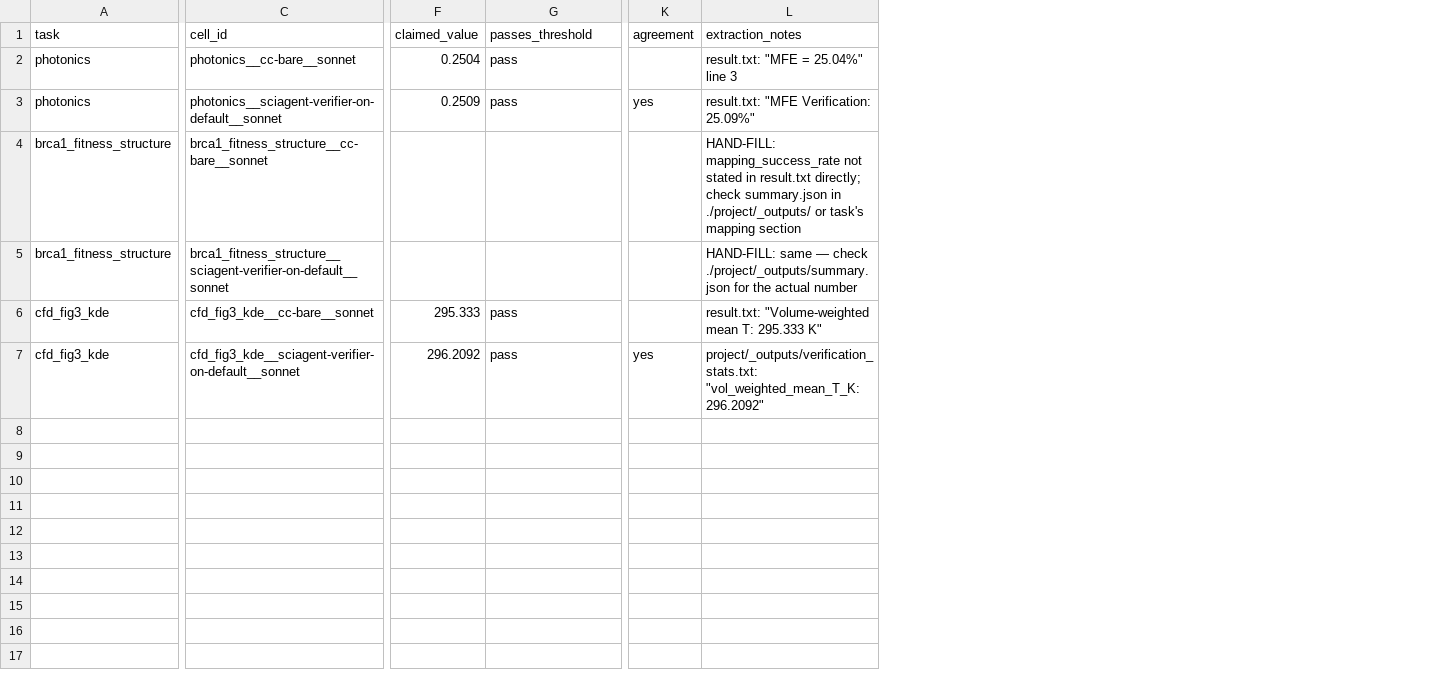
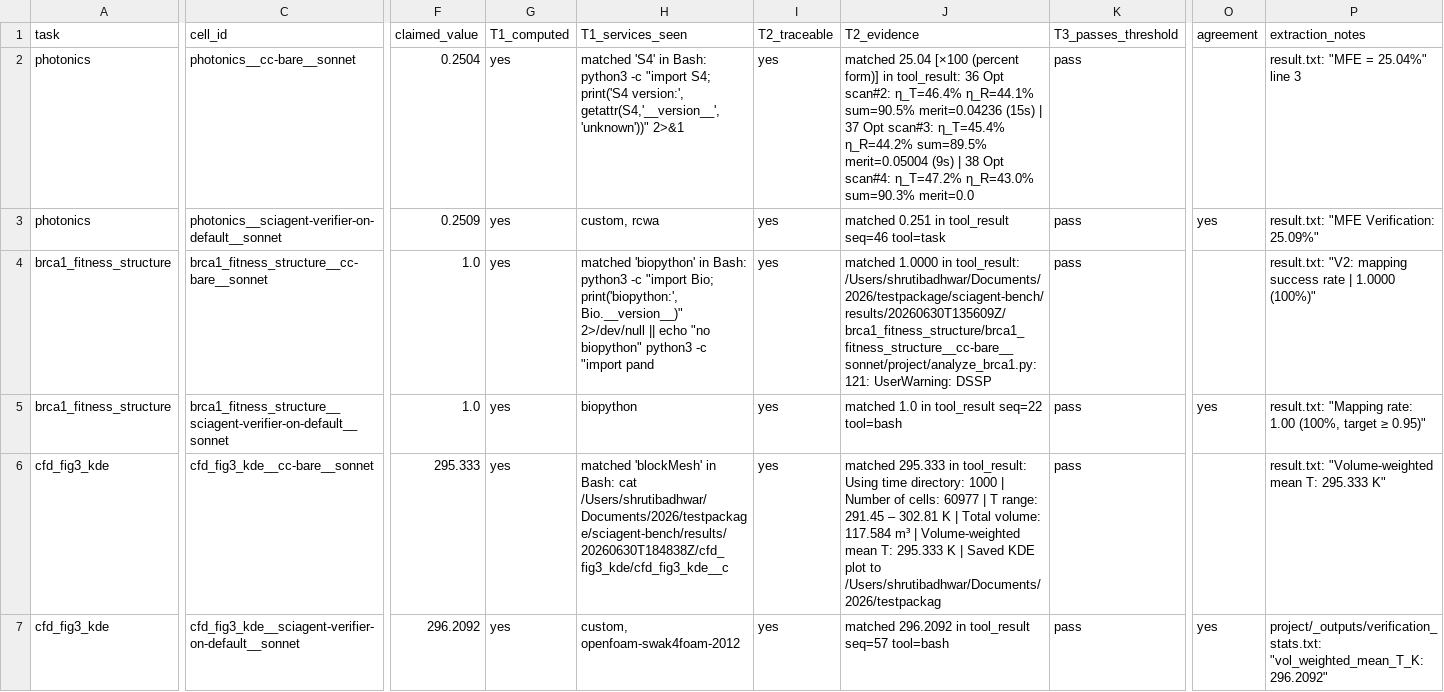
Before and after one commit to sciagent-ai/sciagent-bench, a CSV file: icml_results/verification/verification_comparison.csv, drawn as a sheet; only a part is shown, gaps mark what is left out; addresses are those after the commit; the diff names each change by its address in the sheet, - before the commit and + after, or states it on an @@ line.

```diff
--- a/icml_results/verification/verification_comparison.csv
+++ b/icml_results/verification/verification_comparison.csv
+column G (T1_computed), rows 2-7: all yes
+column H (T1_services_seen), rows 2-7: matched 'S4' in Bash: python3 -c "import S4; print('S4 version:', getattr(S4,'__version__','unknown'))" 2>&1 | custom, rcwa | matched 'biopython' in Bash: python3 -c "import Bio; print('biopython:', Bio.__version__)" 2>/dev/null || echo "no biopython" python3 -c "import pand | biopython | matched 'blockMesh' in Bash: cat /Users/shrutibadhwar/Documents/2026/testpackage/sciagent-bench/results/20260630T184838Z/cfd_fig3_kde/cfd_fig3_kde__c | custom, openfoam-swak4foam-2012
+column I (T2_traceable), rows 2-7: all yes
+column J (T2_evidence), rows 2-7: matched 25.04 [×100 (percent form)] in tool_result: 36 Opt scan#2: η_T=46.4% η_R=44.1% sum=90.5% merit=0.04236 (15s) | 37 Opt scan#3: η_T=45.4% η_R=44.2% sum=89.5% merit=0.05004 (9s) | 38 Opt scan#4: η_T=47.2% η_R=43.0% sum=90.3% merit=0.0 | matched 0.251 in tool_result seq=46 tool=task | matched 1.0000 in tool_result: /Users/shrutibadhwar/Documents/2026/testpackage/sciagent-bench/results/20260630T135609Z/brca1_fitness_structure/brca1_fitness_structure__cc-bare__sonnet/project/analyze_brca1.py:121: UserWarning: DSSP | matched 1.0 in tool_result seq=22 tool=bash | matched 295.333 in tool_result: Using time directory: 1000 | Number of cells: 60977 | T range: 291.45 – 302.81 K | Total volume: 117.584 m³ | Volume-weighted mean T: 295.333 K | Saved KDE plot to /Users/shrutibadhwar/Documents/2026/testpackag | matched 296.2092 in tool_result seq=57 tool=bash
-K1: passes_threshold
+K1: T3_passes_threshold
-F4:F5 (claimed_value): (empty)
+F4:F5 (claimed_value): 1.0
-K4:K5 (T3_passes_threshold): (empty)
+K4:K5 (T3_passes_threshold): pass
-P4 (extraction_notes): HAND-FILL: mapping_success_rate not stated in result.txt directly; check summary.json in ./project/_outputs/ or task's mapping section
+P4 (extraction_notes): result.txt: "V2: mapping success rate | 1.0000 (100%)"
-O5 (agreement): (empty)
+O5 (agreement): yes
-P5 (extraction_notes): HAND-FILL: same — check ./project/_outputs/summary.json for the actual number
+P5 (extraction_notes): result.txt: "Mapping rate: 1.00 (100%, target ≥ 0.95)"
```
Also changed, not shown: icml_results/verification/claim_values.csv, 3 other files.
